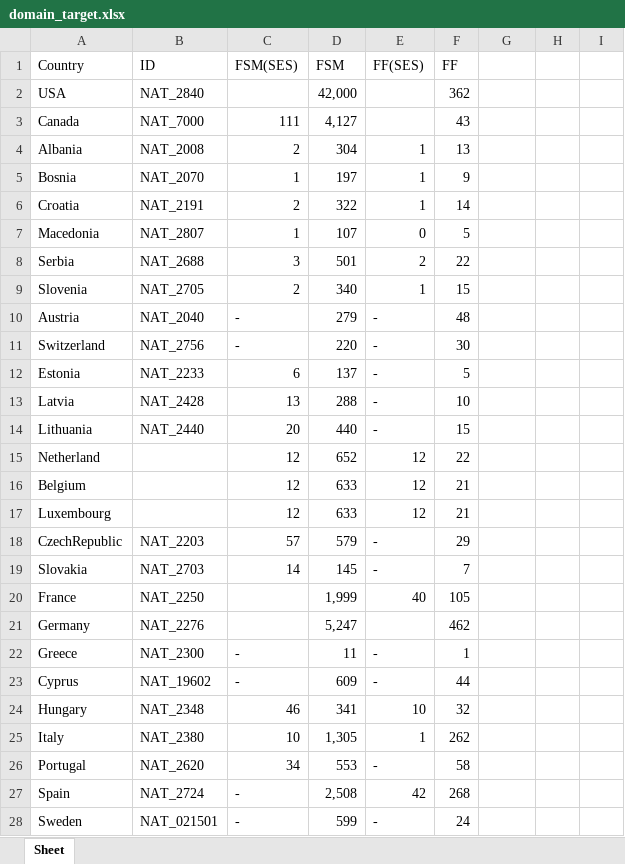
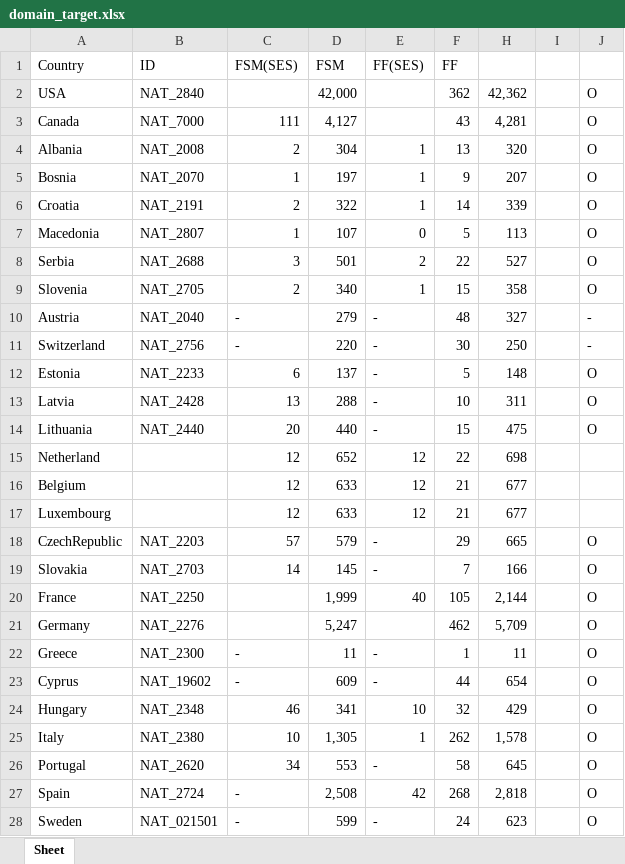
Before and after one commit to jaerinjaerin/S-Certification-Gamification, an Excel workbook: upload_seed_data/data/domain_goal/domain_target.xlsx, sheet Sheet, drawn as a sheet; only a part is shown; values as stored, in another font and other column widths than the file's, no cell formats; addresses are those after the commit; the diff covers the shown part only; the diff names each change by its address in the sheet, - before the commit and + after, or states it on an @@ line.

```diff
--- a/upload_seed_data/data/domain_goal/domain_target.xlsx (sheet Sheet)
+++ b/upload_seed_data/data/domain_goal/domain_target.xlsx (sheet Sheet)
-H2: (empty)
+H2: 42,362
-J2:J9: (empty)
+J2:J9: O
-H3: (empty)
+H3: 4,281
-H4: (empty)
+H4: 320
-H5: (empty)
+H5: 207
-H6: (empty)
+H6: 339
-H7: (empty)
+H7: 113
-H8: (empty)
+H8: 527
-H9: (empty)
+H9: 358
-H10: (empty)
+H10: 327
-J10:J11: (empty)
+J10:J11: -
-H11: (empty)
+H11: 250
-H12: (empty)
+H12: 148
-J12:J14: (empty)
+J12:J14: O
-H13: (empty)
+H13: 311
-H14: (empty)
+H14: 475
-H15: (empty)
+H15: 698
-H16:H17: (empty)
+H16:H17: 677
-H18: (empty)
+H18: 665
-J18:J28: (empty)
+J18:J28: O
-H19: (empty)
+H19: 166
-H20: (empty)
+H20: 2,144
-H21: (empty)
+H21: 5,709
-H22: (empty)
+H22: 11
-H23: (empty)
+H23: 654
-H24: (empty)
+H24: 429
-H25: (empty)
+H25: 1,578
-H26: (empty)
+H26: 645
-H27: (empty)
+H27: 2,818
-H28: (empty)
+H28: 623
```
Also changed, not shown: 1 added row and 147 edited cells elsewhere in this sheet, cell formats, 2 other files.
